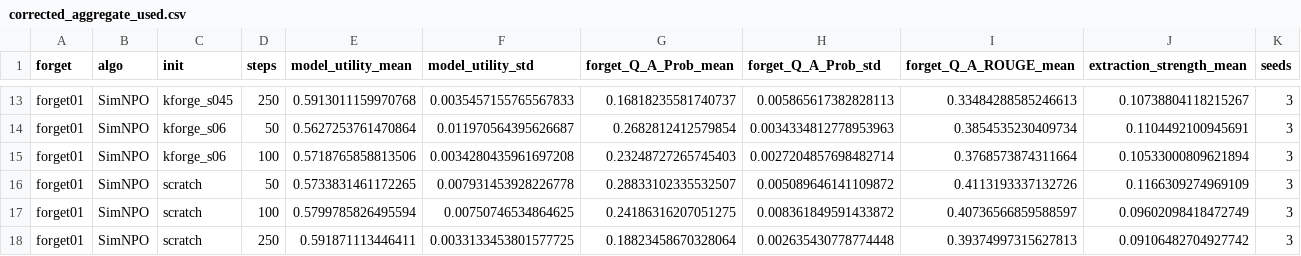
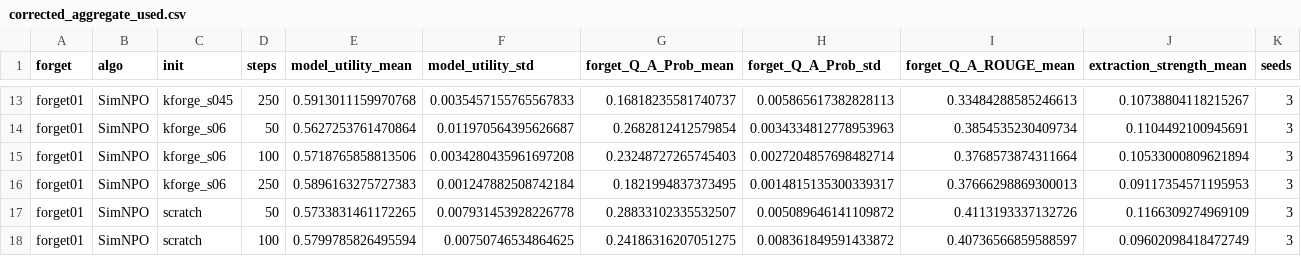
Before and after one commit to etomoscow/kron_unlearn, a CSV file: open-unlearning/saves/figures/kforge_corrected/corrected_aggregate_used.csv, drawn as a sheet; only a part is shown, gaps mark what is left out; the shorter side is filled out with more unchanged rows.

```diff
--- a/open-unlearning/saves/figures/kforge_corrected/corrected_aggregate_used.csv
+++ b/open-unlearning/saves/figures/kforge_corrected/corrected_aggregate_used.csv
@@ -15,2 +15,3 @@ forget01,SimNPO,kforge_s06,50,0.5627253761470864,0.011970564395626687,0.26828124
 forget01,SimNPO,kforge_s06,100,0.5718765858813506,0.0034280435961697208,0.23248727265745403,0.0027204857698482714,0.3768573874311664,0.10533000809621894,3
+forget01,SimNPO,kforge_s06,250,0.5896163275727383,0.001247882508742184,0.1821994837373495,0.0014815135300339317,0.37666298869300013,0.09117354571195953,3
 forget01,SimNPO,scratch,50,0.5733831461172265,0.007931453928226778,0.28833102335532507,0.005089646141109872,0.4113193337132726,0.1166309274969109,3
```
Also changed, not shown: open-unlearning/saves/figures/kforge_corrected/corrected_runs_used.csv, open-unlearning/saves/figures/kforge_corrected/fig2_corrected_steps_data.csv, 36 other files.
